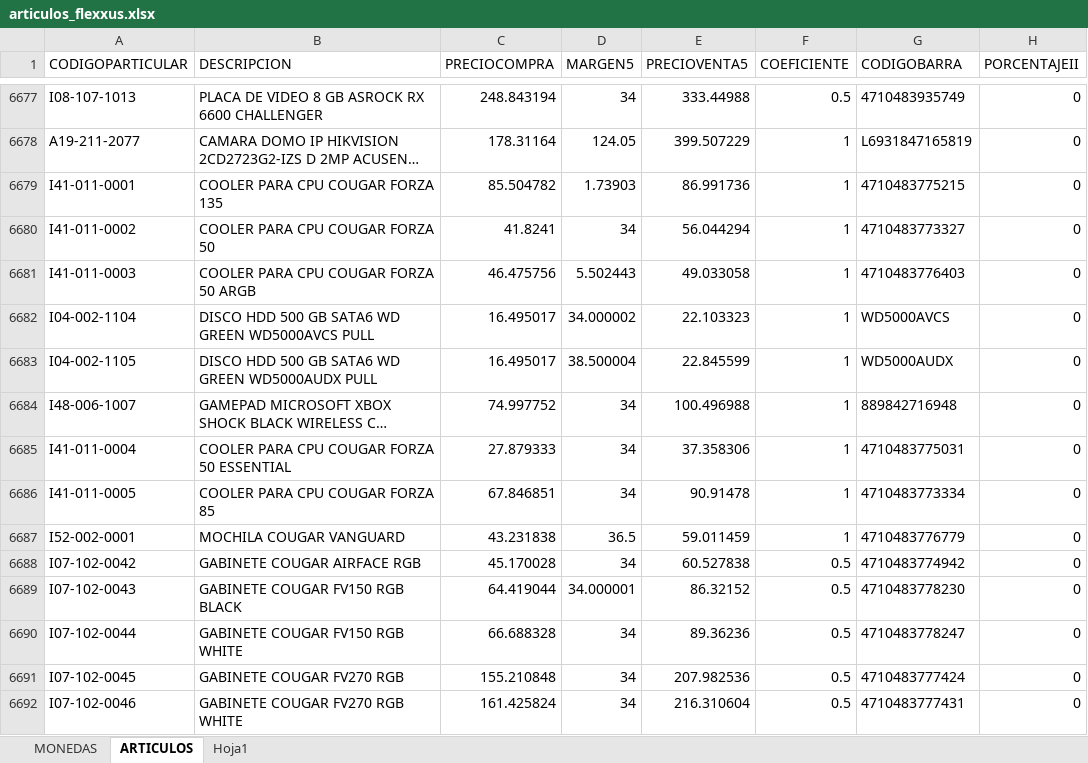
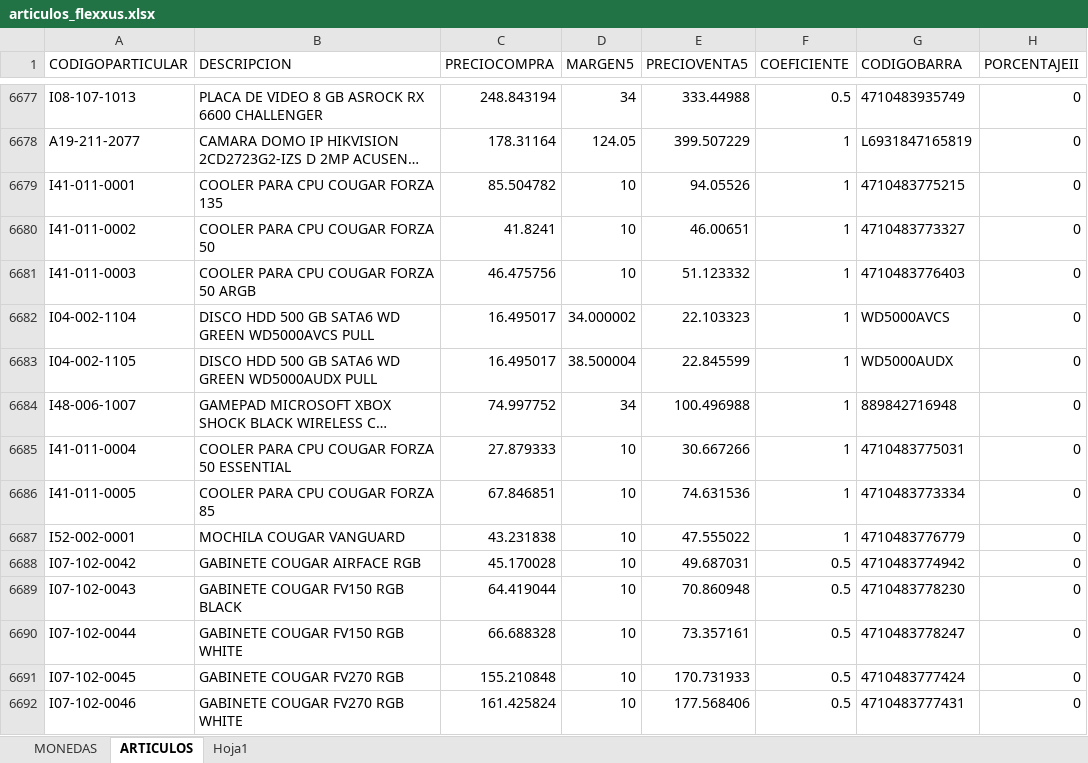
Before and after one commit to ignaciobala7/MultiStore-Sync, an Excel workbook: articulos_flexxus.xlsx, sheet ARTICULOS, drawn as a sheet; only a part is shown, gaps mark what is left out; long unchanged cells end in …; values as stored, in another font and other column widths than the file's, no borders; table styles not drawn; the diff covers the shown part only; the diff names each change by its address in the sheet, - before the commit and + after, or states it on an @@ line.

```diff
--- a/articulos_flexxus.xlsx (sheet ARTICULOS)
+++ b/articulos_flexxus.xlsx (sheet ARTICULOS)
-D6679 (MARGEN5): 1.73903
+D6679 (MARGEN5): 10
-E6679 (PRECIOVENTA5): 86.991736
+E6679 (PRECIOVENTA5): 94.05526
-D6680 (MARGEN5): 34
+D6680 (MARGEN5): 10
-E6680 (PRECIOVENTA5): 56.044294
+E6680 (PRECIOVENTA5): 46.00651
-D6681 (MARGEN5): 5.502443
+D6681 (MARGEN5): 10
-E6681 (PRECIOVENTA5): 49.033058
+E6681 (PRECIOVENTA5): 51.123332
-D6685:D6686 (MARGEN5): 34
+D6685:D6686 (MARGEN5): 10
-E6685 (PRECIOVENTA5): 37.358306
+E6685 (PRECIOVENTA5): 30.667266
-E6686 (PRECIOVENTA5): 90.91478
+E6686 (PRECIOVENTA5): 74.631536
-D6687 (MARGEN5): 36.5
+D6687 (MARGEN5): 10
-E6687 (PRECIOVENTA5): 59.011459
+E6687 (PRECIOVENTA5): 47.555022
-D6688 (MARGEN5): 34
+D6688 (MARGEN5): 10
-E6688 (PRECIOVENTA5): 60.527838
+E6688 (PRECIOVENTA5): 49.687031
-D6689 (MARGEN5): 34.000001
+D6689 (MARGEN5): 10
-E6689 (PRECIOVENTA5): 86.32152
+E6689 (PRECIOVENTA5): 70.860948
-D6690:D6692 (MARGEN5): 34
+D6690:D6692 (MARGEN5): 10
-E6690 (PRECIOVENTA5): 89.36236
+E6690 (PRECIOVENTA5): 73.357161
-E6691 (PRECIOVENTA5): 207.982536
+E6691 (PRECIOVENTA5): 170.731933
-E6692 (PRECIOVENTA5): 216.310604
+E6692 (PRECIOVENTA5): 177.568406
```
Also changed, not shown: 41 added rows and 777 edited cells elsewhere in this sheet, sheet MONEDAS, 2 other files.
